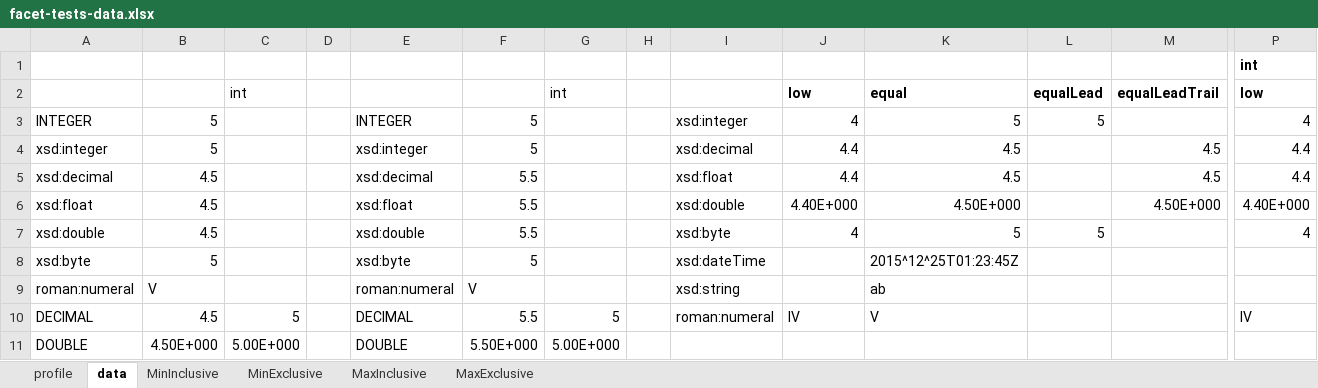
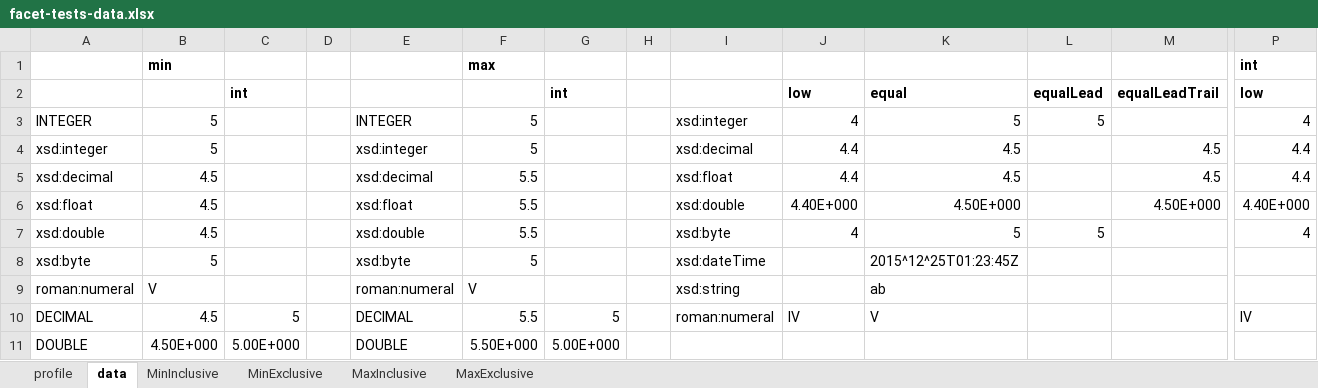
Before and after one commit to shexSpec/shexTest, an Excel workbook: validation/facet-tests-data.xlsx, sheet data, drawn as a sheet; only a part is shown, gaps mark what is left out; values as stored, in another font and other column widths than the file's, no borders; removed rows and columns are numbered as before the commit, all else as after; rows hold the shown columns only; the diff names each change by its address in the sheet, - before the commit and + after, or states it on an @@ line.

Commit message:
~ layout

```diff
--- a/validation/facet-tests-data.xlsx (sheet data)
+++ b/validation/facet-tests-data.xlsx (sheet data)
-row 1:  |  |  |  |  |  |  |  |  |  |  |  |  | int
+row 1:  | min |  |  |  | max |  |  |  |  |  |  |  | int
-C2 bold: off
+C2 bold: on
-G2 bold: off
+G2 bold: on
```
Also changed, not shown: sheet profile.
